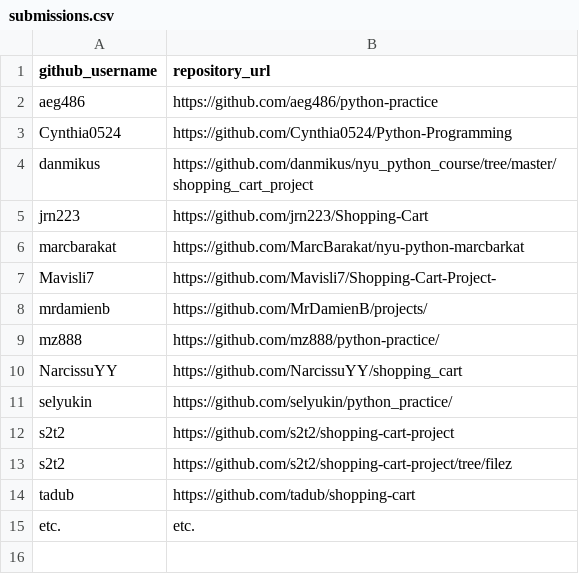
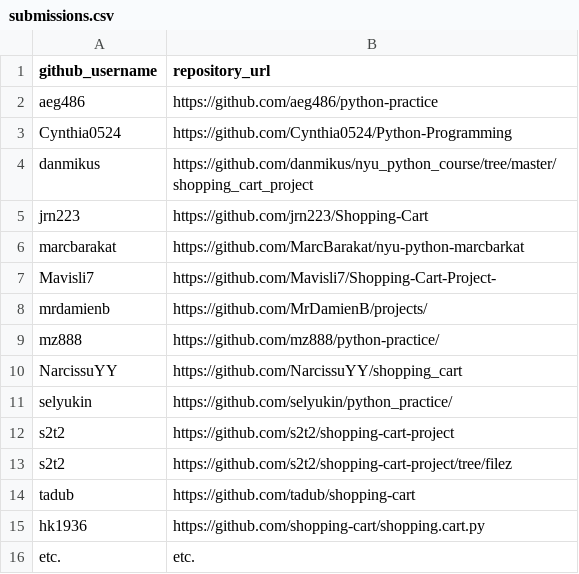
Before and after one commit to prof-rossetti/nyu-info-2335-201706, a CSV file: projects/shopping-cart/submissions.csv, drawn as a sheet; the diff names each change by its address in the sheet, - before the commit and + after, or states it on an @@ line.

Commit message:
Submitting Shopping Cart Project

```diff
--- a/projects/shopping-cart/submissions.csv
+++ b/projects/shopping-cart/submissions.csv
+row 15: hk1936 | https://github.com/shopping-cart/shopping.cart.py
```
